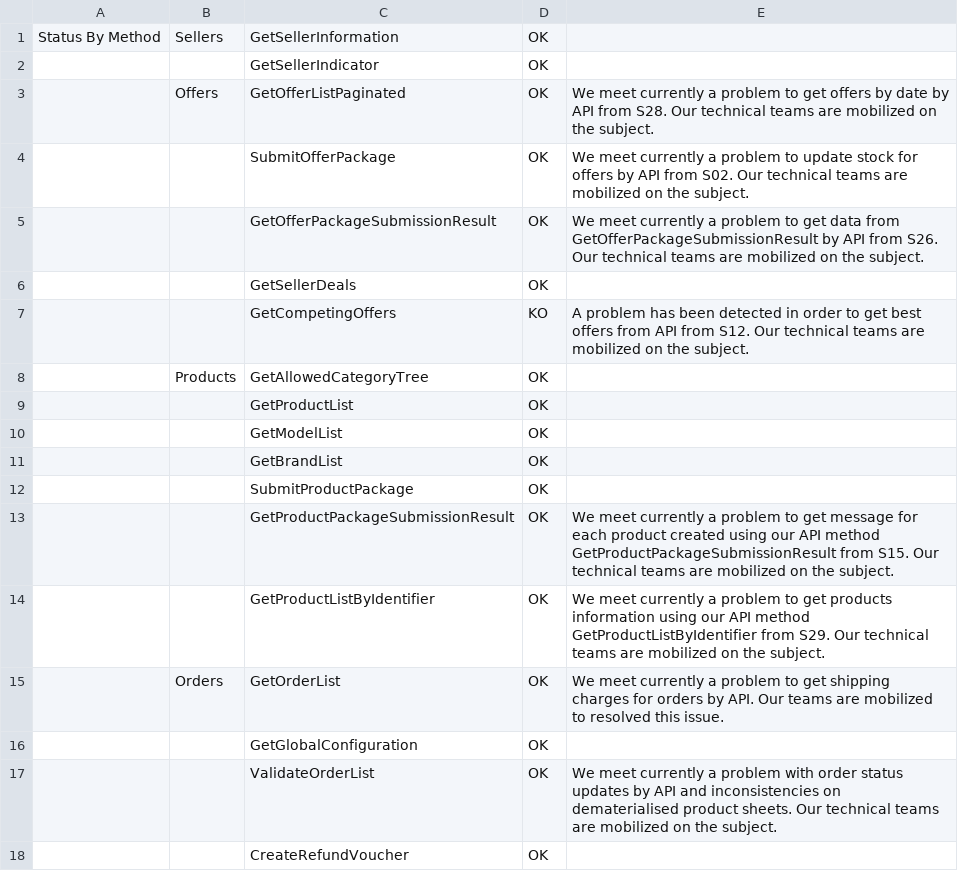
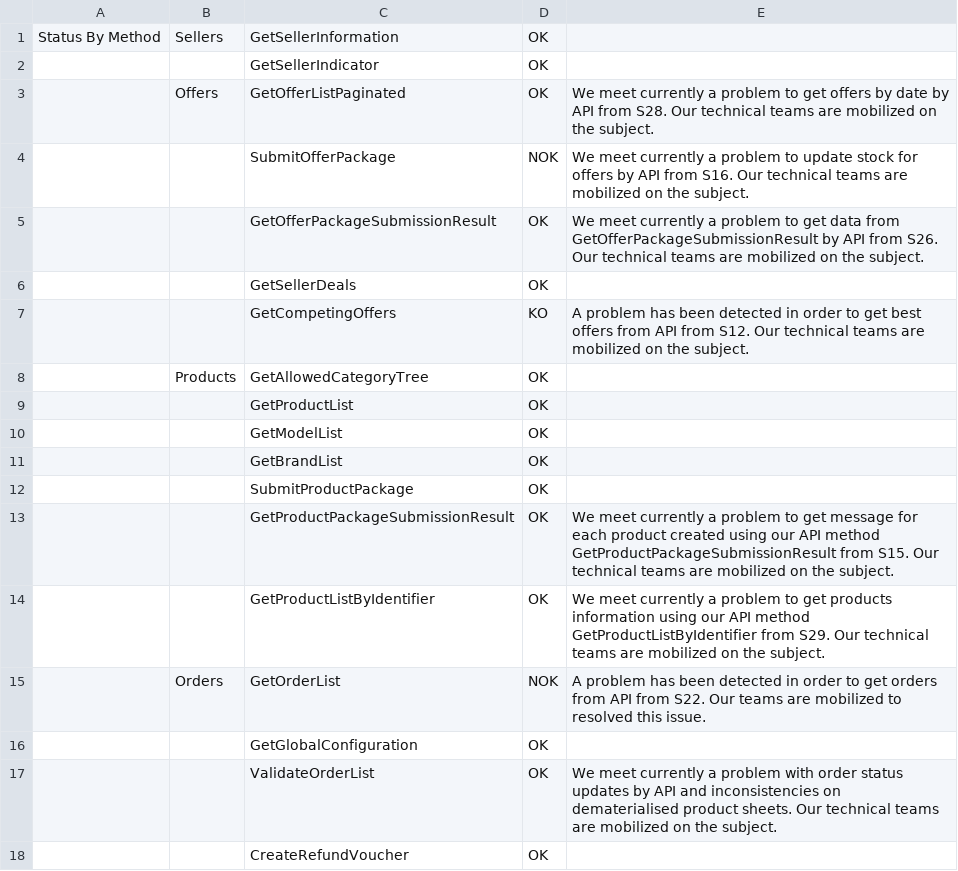
Before and after one commit to FlorentFERRAND/APIDashboard, a CSV file: wwwroot/APISOAP/Production/StatusByMethod.csv, drawn as a sheet; only a part is shown.

Commit message:
Add new errors messages for API SOAP in production environment

```diff
--- a/wwwroot/APISOAP/Production/StatusByMethod.csv
+++ b/wwwroot/APISOAP/Production/StatusByMethod.csv
@@ -3,3 +3,3 @@ Status By Method;Sellers;GetSellerInformation;OK;
 ;Offers;GetOfferListPaginated;OK;We meet currently a problem to get offers by date by API from S28. Our technical teams are mobilized on the subject.
-;;SubmitOfferPackage;OK;We meet currently a problem to update stock for offers by API from S02. Our technical teams are mobilized on the subject.
+;;SubmitOfferPackage;NOK;We meet currently a problem to update stock for offers by API from S16. Our technical teams are mobilized on the subject.
 ;;GetOfferPackageSubmissionResult;OK;We meet currently a problem to get data from GetOfferPackageSubmissionResult by API from S26. Our technical teams are mobilized on the subject.
@@ -14,3 +14,3 @@ Status By Method;Sellers;GetSellerInformation;OK;
 ;;GetProductListByIdentifier;OK;We meet currently a problem to get products information using our API method GetProductListByIdentifier from S29. Our technical teams are mobilized on the subject.
-;Orders;GetOrderList;OK;We meet currently a problem to get shipping charges for orders by API. Our teams are mobilized to resolved this issue.
+;Orders;GetOrderList;NOK;A problem has been detected in order to get orders from API from S22. Our teams are mobilized to resolved this issue.
 ;;GetGlobalConfiguration;OK;
```
Also changed, not shown: 3 other files.
